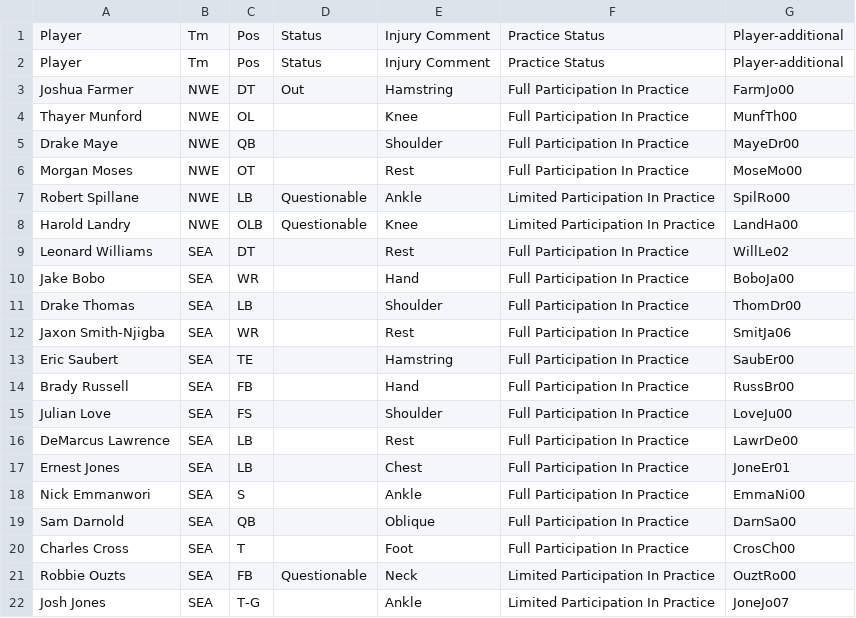
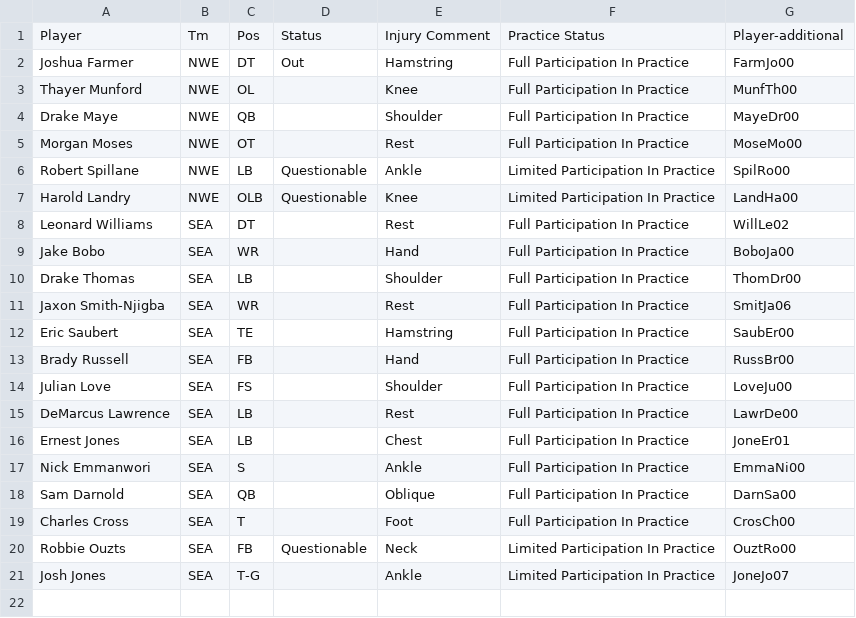
Before and after one commit to whansen2/nfl-score-predictor, a CSV file: nfl_predictor/data/nfl_injuries.csv, drawn as a sheet; the diff names each change by its address in the sheet, - before the commit and + after, or states it on an @@ line.

Commit message:
Update nfl_injuries.csv

```diff
--- a/nfl_predictor/data/nfl_injuries.csv
+++ b/nfl_predictor/data/nfl_injuries.csv
-row 2: Player | Tm | Pos | Status | Injury Comment | Practice Status | Player-additional
```
